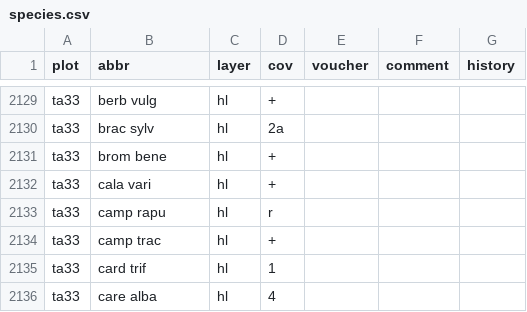
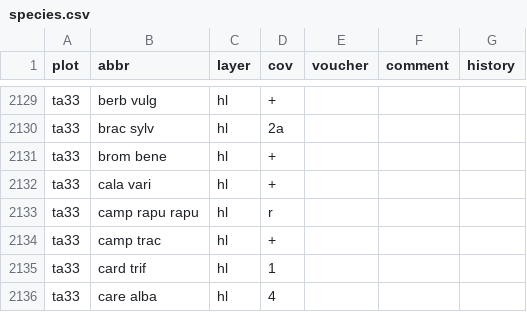
Before and after one commit to kardinal-eros/vegsoup-data, a CSV file: taugl-au dta/species.csv, drawn as a sheet; only a part is shown, gaps mark what is left out.

Commit message:
corrected species

```diff
--- a/taugl-au dta/species.csv
+++ b/taugl-au dta/species.csv
@@ -2132,3 +2132,3 @@ ta33,brom bene,hl,+,,,
 ta33,cala vari,hl,+,,,
-ta33,camp rapu,hl,r,,,
+ta33,camp rapu rapu,hl,r,,,
 ta33,camp trac,hl,+,,,
```
Also changed, not shown: taugl-au dta/taxa.csv, 2 other files.
